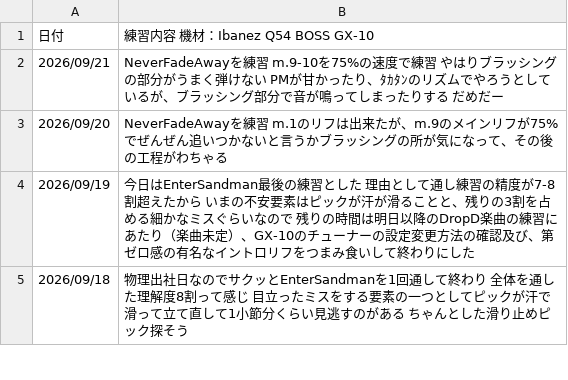
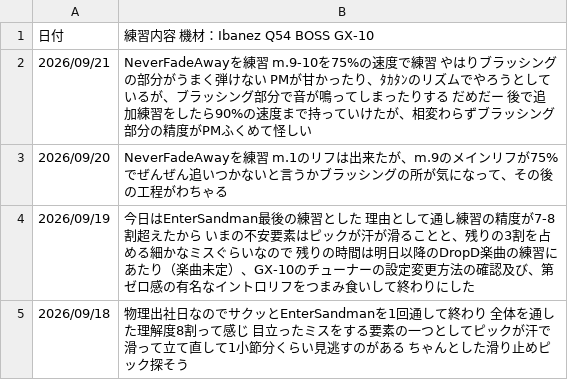
Before and after one commit to InnocentWalls/Guitarlog, a CSV file: log.csv, drawn as a sheet; only a part is shown.

```diff
--- a/log.csv
+++ b/log.csv
@@ -1,3 +1,3 @@
 日付,練習内容　機材：Ibanez Q54　BOSS　GX-10
-2026/09/21,"NeverFadeAwayを練習 m.9-10を75%の速度で練習　やはりブラッシングの部分がうまく弾けない　PMが甘かったり、ﾀｶﾀﾝのリズムでやろうとしているが、ブラッシング部分で音が鳴ってしまったりする　だめだー"
+2026/09/21,"NeverFadeAwayを練習 m.9-10を75%の速度で練習　やはりブラッシングの部分がうまく弾けない　PMが甘かったり、ﾀｶﾀﾝのリズムでやろうとしているが、ブラッシング部分で音が鳴ってしまったりする　だめだー　後で追加練習をしたら90%の速度まで持っていけたが、相変わらずブラッシング部分の精度がPMふくめて怪しい"
 2026/09/20,"NeverFadeAwayを練習　m.1のリフは出来たが、m.9のメインリフが75%でぜんぜん追いつかないと言うかブラッシングの所が気になって、その後の工程がわちゃる"
```
Also changed, not shown: 1 other file.
